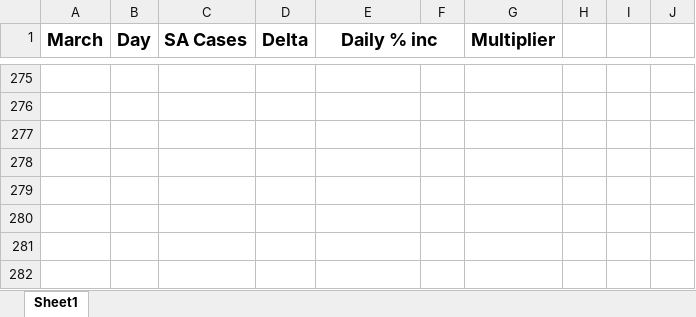
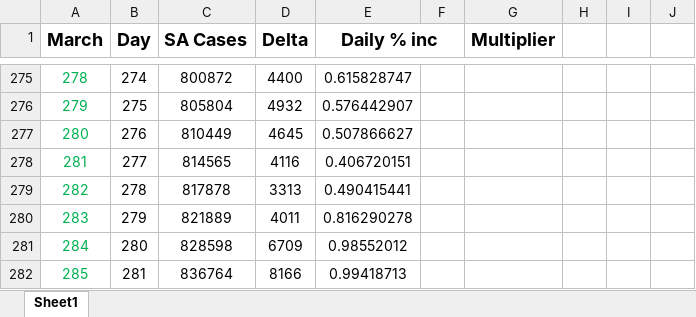
Before and after one commit to charleverts/SouthAfricaCOVID19Stats, an Excel workbook: COVID-19.xlsx, sheet Sheet1, drawn as a sheet; only a part is shown, gaps mark what is left out; values as stored, in another font and other column widths than the file's, no borders; charts and pictures not drawn; the diff covers the shown part only; the diff names each change by its address in the sheet, - before the commit and + after, or states it on an @@ line.

```diff
--- a/COVID-19.xlsx (sheet Sheet1)
+++ b/COVID-19.xlsx (sheet Sheet1)
@@ column A (March) renumbered between rows 261 and 312 @@
-B275 (Day): (empty)
+B275 (Day): 274
-C275 (SA Cases): (empty)
+C275 (SA Cases): 800872
-D275 (Delta): (empty)
+D275 (Delta): 4400
-E275 (Daily % inc): (empty)
+E275 (Daily % inc): 0.615828747
-B276 (Day): (empty)
+B276 (Day): 275
-C276 (SA Cases): (empty)
+C276 (SA Cases): 805804
-D276 (Delta): (empty)
+D276 (Delta): 4932
-E276 (Daily % inc): (empty)
+E276 (Daily % inc): 0.576442907
-B277 (Day): (empty)
+B277 (Day): 276
-C277 (SA Cases): (empty)
+C277 (SA Cases): 810449
-D277 (Delta): (empty)
+D277 (Delta): 4645
-E277 (Daily % inc): (empty)
+E277 (Daily % inc): 0.507866627
-B278 (Day): (empty)
+B278 (Day): 277
-C278 (SA Cases): (empty)
+C278 (SA Cases): 814565
-D278 (Delta): (empty)
+D278 (Delta): 4116
-E278 (Daily % inc): (empty)
+E278 (Daily % inc): 0.406720151
-B279 (Day): (empty)
+B279 (Day): 278
-C279 (SA Cases): (empty)
+C279 (SA Cases): 817878
-D279 (Delta): (empty)
+D279 (Delta): 3313
-E279 (Daily % inc): (empty)
+E279 (Daily % inc): 0.490415441
-B280 (Day): (empty)
+B280 (Day): 279
-C280 (SA Cases): (empty)
+C280 (SA Cases): 821889
-D280 (Delta): (empty)
+D280 (Delta): 4011
-E280 (Daily % inc): (empty)
+E280 (Daily % inc): 0.816290278
-B281 (Day): (empty)
+B281 (Day): 280
-C281 (SA Cases): (empty)
+C281 (SA Cases): 828598
-D281 (Delta): (empty)
+D281 (Delta): 6709
-E281 (Daily % inc): (empty)
+E281 (Daily % inc): 0.98552012
-B282 (Day): (empty)
+B282 (Day): 281
-C282 (SA Cases): (empty)
+C282 (SA Cases): 836764
-D282 (Delta): (empty)
+D282 (Delta): 8166
-E282 (Daily % inc): (empty)
+E282 (Daily % inc): 0.99418713
```
Also changed, not shown: 51 added rows, 5 removed rows and 131 edited cells elsewhere in this sheet, charts or pictures.
